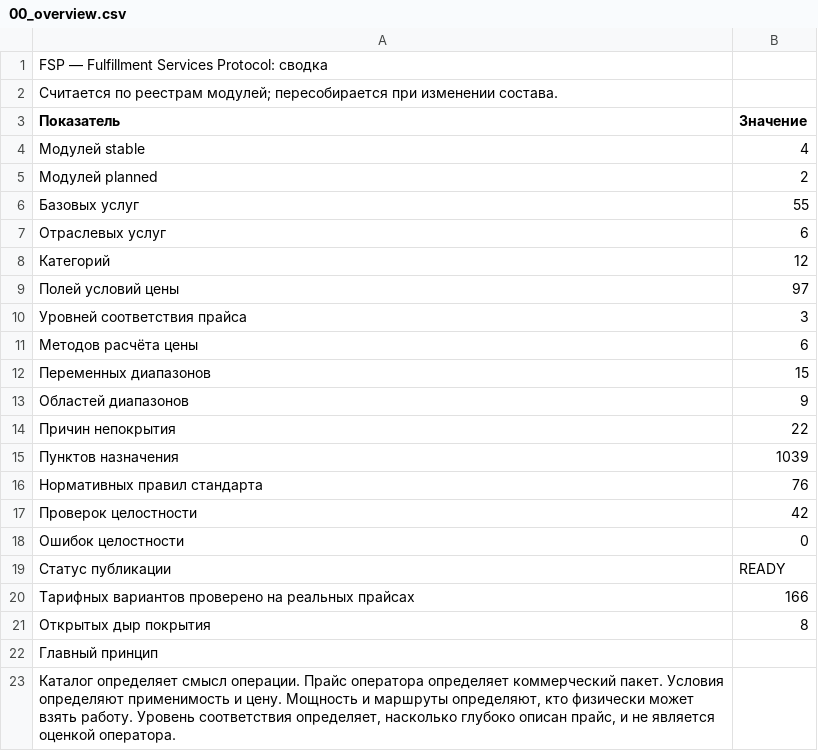
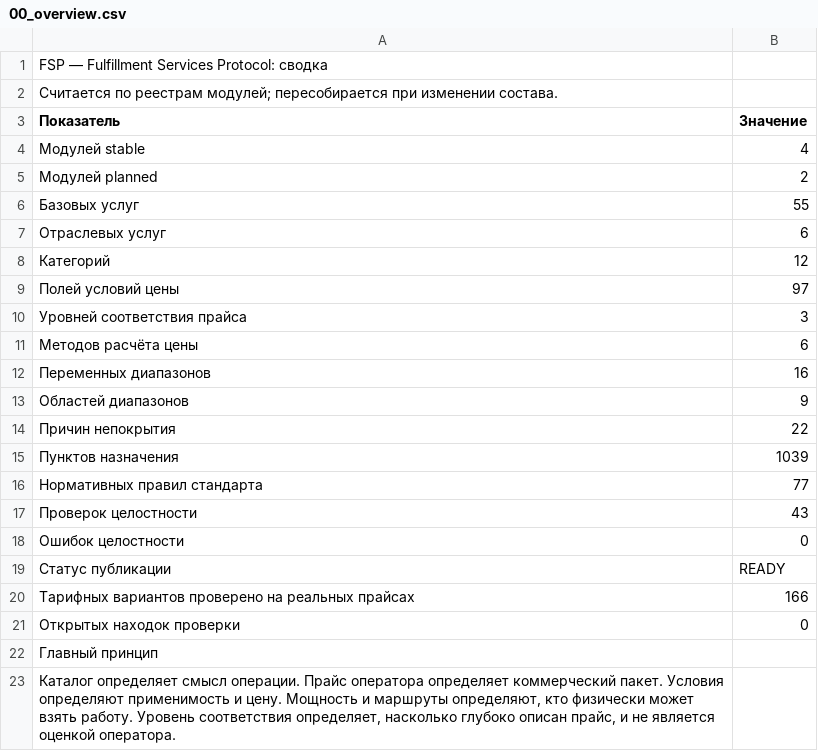
Before and after one commit to open-fsp/fsp, a CSV file: appendix/00_overview.csv, drawn as a sheet.

```diff
--- a/appendix/00_overview.csv
+++ b/appendix/00_overview.csv
@@ -11,3 +11,3 @@ FSP — Fulfillment Services Protocol: сводка
 Методов расчёта цены,6
-Переменных диапазонов,15
+Переменных диапазонов,16
 Областей диапазонов,9
@@ -15,4 +15,4 @@ FSP — Fulfillment Services Protocol: сводка
 Пунктов назначения,1039
-Нормативных правил стандарта,76
-Проверок целостности,42
+Нормативных правил стандарта,77
+Проверок целостности,43
 Ошибок целостности,0
@@ -20,3 +20,3 @@ FSP — Fulfillment Services Protocol: сводка
 Тарифных вариантов проверено на реальных прайсах,166
-Открытых дыр покрытия,8
+Открытых находок проверки,0
 Главный принцип
```
Also changed, not shown: appendix/residual_gaps.csv, 7 other files.
